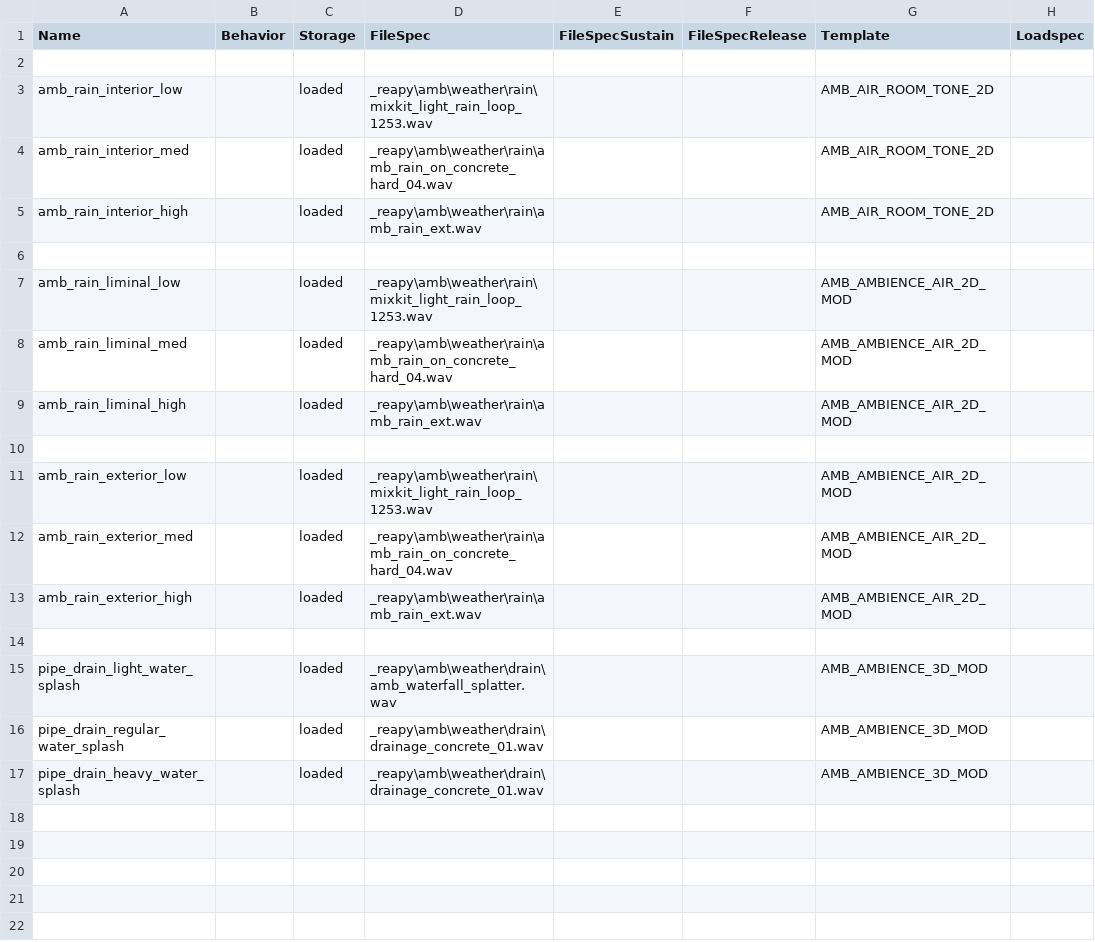
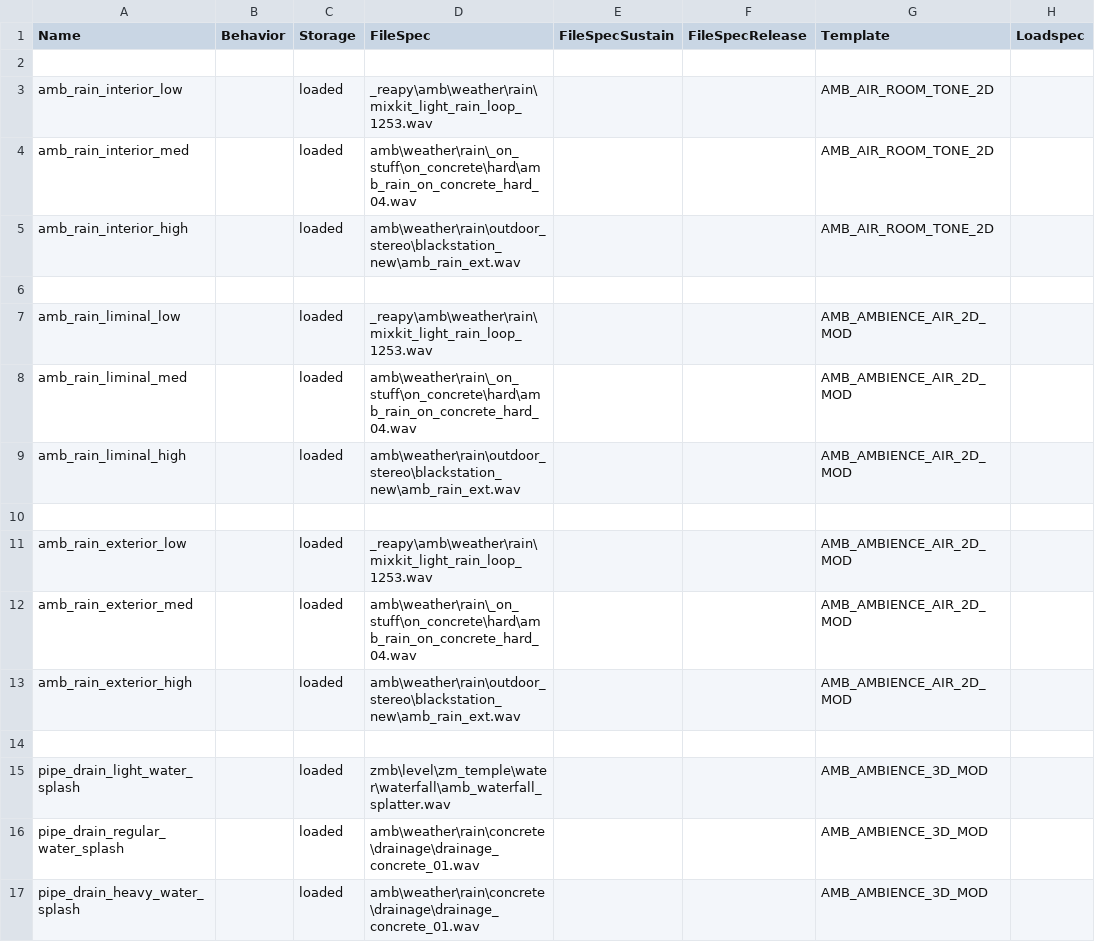
Before and after one commit to t7-reapy/t7_workspace, a CSV file: share/raw/sound/aliases/rain_sounds.csv, drawn as a sheet; only a part is shown; the diff names each change by its address in the sheet, - before the commit and + after, or states it on an @@ line.

Commit message:
feat(weather): add missing assets + refacto + wind physx

```diff
--- a/share/raw/sound/aliases/rain_sounds.csv
+++ b/share/raw/sound/aliases/rain_sounds.csv
-D4 (FileSpec): _reapy\amb\weather\rain\amb_rain_on_concrete_hard_04.wav
+D4 (FileSpec): amb\weather\rain\_on_stuff\on_concrete\hard\amb_rain_on_concrete_hard_04.wav
-D5 (FileSpec): _reapy\amb\weather\rain\amb_rain_ext.wav
+D5 (FileSpec): amb\weather\rain\outdoor_stereo\blackstation_new\amb_rain_ext.wav
-D8 (FileSpec): _reapy\amb\weather\rain\amb_rain_on_concrete_hard_04.wav
+D8 (FileSpec): amb\weather\rain\_on_stuff\on_concrete\hard\amb_rain_on_concrete_hard_04.wav
-D9 (FileSpec): _reapy\amb\weather\rain\amb_rain_ext.wav
+D9 (FileSpec): amb\weather\rain\outdoor_stereo\blackstation_new\amb_rain_ext.wav
-D12 (FileSpec): _reapy\amb\weather\rain\amb_rain_on_concrete_hard_04.wav
+D12 (FileSpec): amb\weather\rain\_on_stuff\on_concrete\hard\amb_rain_on_concrete_hard_04.wav
-D13 (FileSpec): _reapy\amb\weather\rain\amb_rain_ext.wav
+D13 (FileSpec): amb\weather\rain\outdoor_stereo\blackstation_new\amb_rain_ext.wav
-D15 (FileSpec): _reapy\amb\weather\drain\amb_waterfall_splatter.wav
+D15 (FileSpec): zmb\level\zm_temple\water\waterfall\amb_waterfall_splatter.wav
-D16:D17 (FileSpec): _reapy\amb\weather\drain\drainage_concrete_01.wav
+D16:D17 (FileSpec): amb\weather\rain\concrete\drainage\drainage_concrete_01.wav
```
Also changed, not shown: 21 other files.
